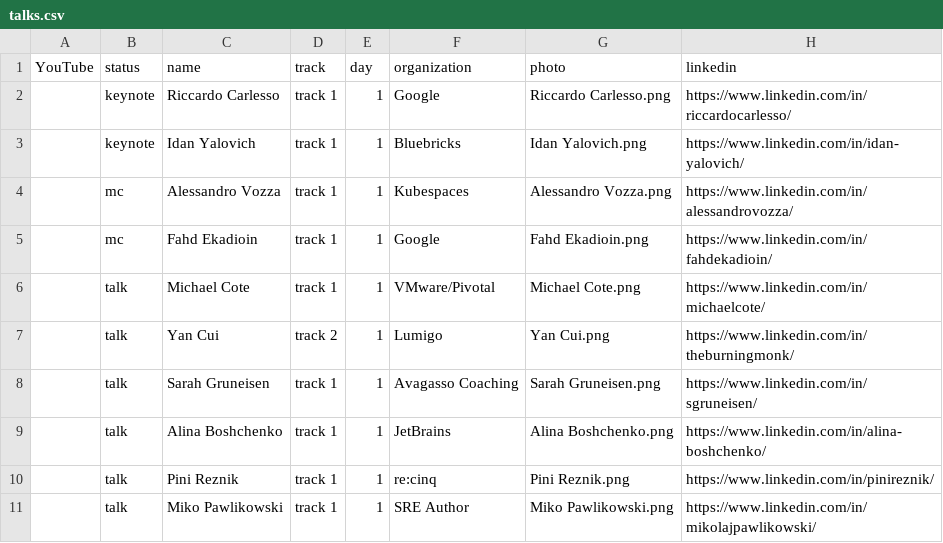
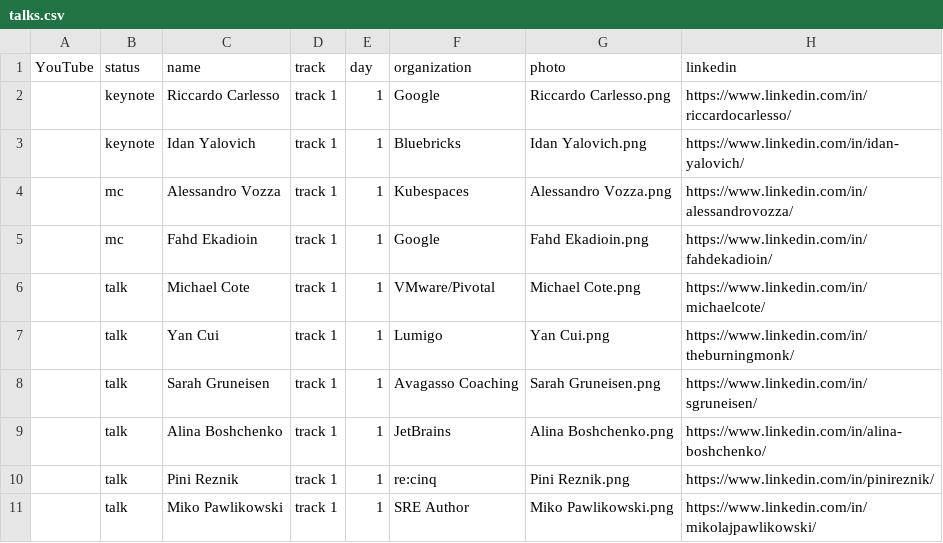
Before and after one commit to Prompt-Engineering-Conference/2025.promptengineering.rocks, a CSV file: 2024-amsterdam/_db/talks.csv, drawn as a sheet; only a part is shown; the diff names each change by its address in the sheet, - before the commit and + after, or states it on an @@ line.

Commit message:
Add files via upload

```diff
--- a/2024-amsterdam/_db/talks.csv
+++ b/2024-amsterdam/_db/talks.csv
-D7 (track): track 2
+D7 (track): track 1
```
